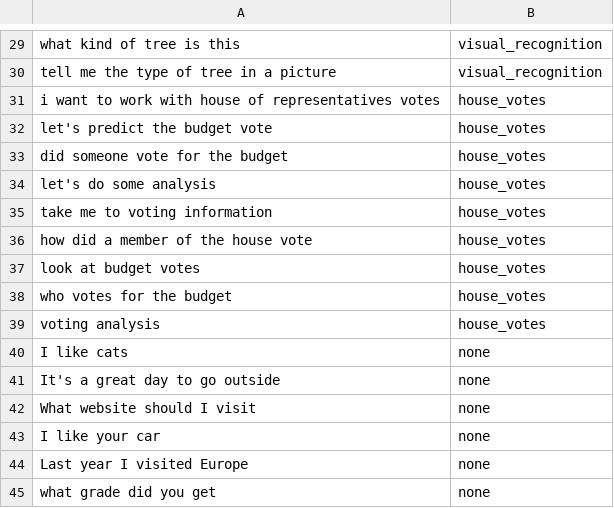
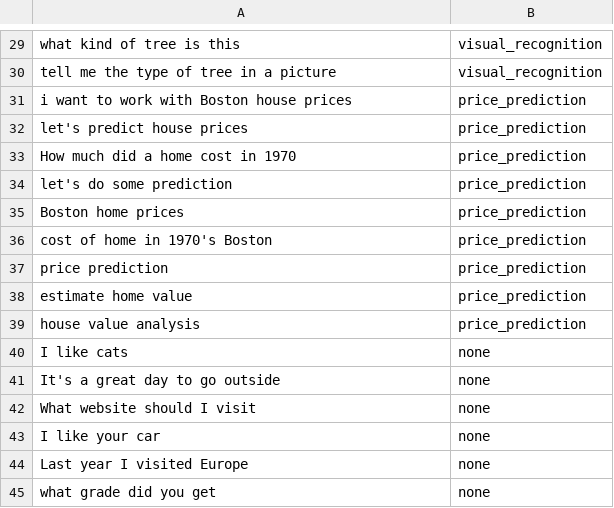
Before and after one commit to LinkedInLearning/machine-learning-in-mobile-applications-2714285, a CSV file: IBMWatsonCollateral/natural_language_trainer.csv, drawn as a sheet; only a part is shown, gaps mark what is left out.

Commit message:
Change to natural language training file

```diff
--- a/IBMWatsonCollateral/natural_language_trainer.csv
+++ b/IBMWatsonCollateral/natural_language_trainer.csv
@@ -30,11 +30,11 @@ what kind of tree is this, visual_recognition
 tell me the type of tree in a picture, visual_recognition
-i want to work with house of representatives votes, house_votes
-let's predict the budget vote, house_votes
-did someone vote for the budget, house_votes
-let's do some analysis, house_votes
-take me to voting information, house_votes
-how did a member of the house vote, house_votes
-look at budget votes, house_votes
-who votes for the budget, house_votes
-voting analysis, house_votes
+i want to work with Boston house prices, price_prediction
+let's predict house prices, price_prediction
+How much did a home cost in 1970, price_prediction
+let's do some prediction, price_prediction
+Boston home prices, price_prediction
+cost of home in 1970's Boston, price_prediction
+price prediction, price_prediction
+estimate home value, price_prediction
+house value analysis, price_prediction
 I like cats, none
```
Also changed, not shown: 1 other file.
